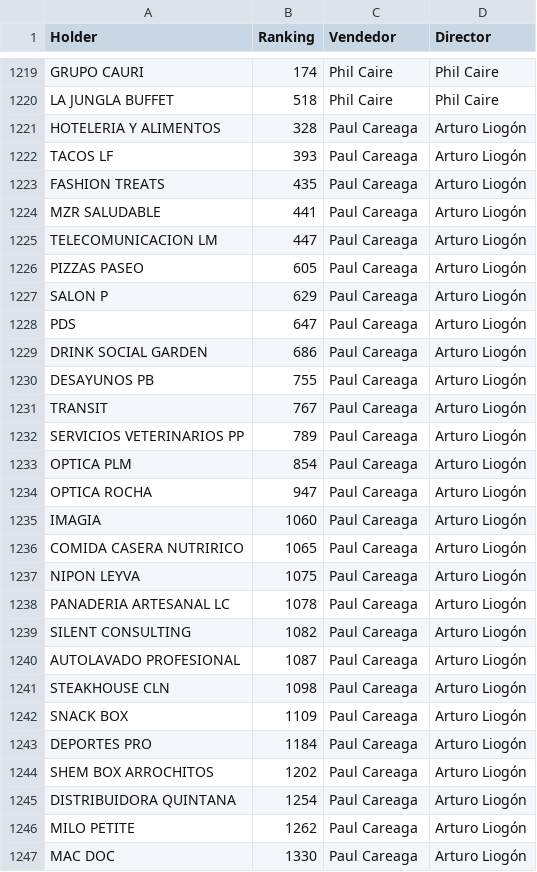
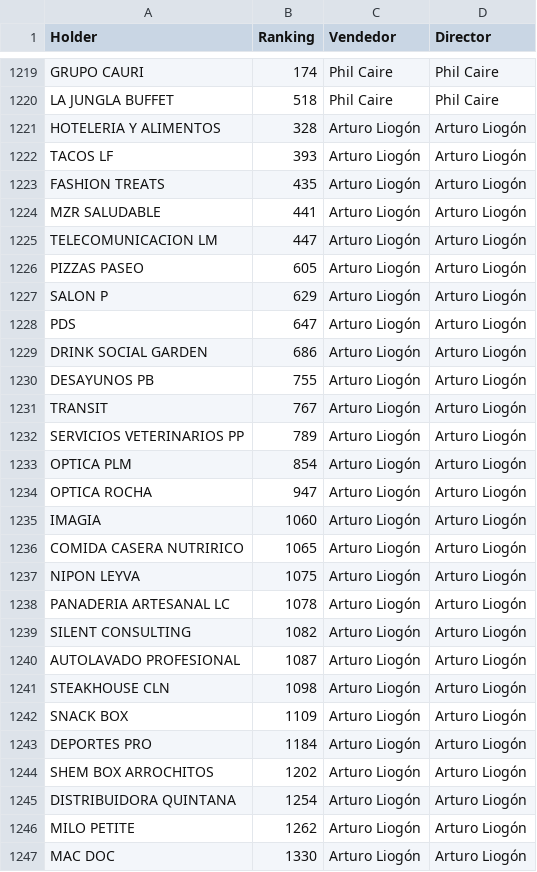
Before and after one commit to muresbrian/dashboard-alertas-diarias, a CSV file: webapp/Reportes_Individuales_CSV/Ranking.csv, drawn as a sheet; only a part is shown, gaps mark what is left out; the diff covers the shown part only.

```diff
--- a/webapp/Reportes_Individuales_CSV/Ranking.csv
+++ b/webapp/Reportes_Individuales_CSV/Ranking.csv
@@ -1220,28 +1220,28 @@ GRUPO CAURI,174,Phil Caire,Phil Caire
 LA JUNGLA BUFFET,518,Phil Caire,Phil Caire
-HOTELERIA Y ALIMENTOS,328,Paul Careaga,Arturo Liogón
-TACOS LF,393,Paul Careaga,Arturo Liogón
-FASHION TREATS,435,Paul Careaga,Arturo Liogón
-MZR SALUDABLE,441,Paul Careaga,Arturo Liogón
-TELECOMUNICACION LM,447,Paul Careaga,Arturo Liogón
-PIZZAS PASEO,605,Paul Careaga,Arturo Liogón
-SALON P,629,Paul Careaga,Arturo Liogón
-PDS,647,Paul Careaga,Arturo Liogón
-DRINK SOCIAL GARDEN,686,Paul Careaga,Arturo Liogón
-DESAYUNOS PB,755,Paul Careaga,Arturo Liogón
-TRANSIT,767,Paul Careaga,Arturo Liogón
-SERVICIOS VETERINARIOS PP,789,Paul Careaga,Arturo Liogón
-OPTICA PLM,854,Paul Careaga,Arturo Liogón
-OPTICA ROCHA,947,Paul Careaga,Arturo Liogón
-IMAGIA,1060,Paul Careaga,Arturo Liogón
-COMIDA CASERA NUTRIRICO,1065,Paul Careaga,Arturo Liogón
-NIPON LEYVA,1075,Paul Careaga,Arturo Liogón
-PANADERIA ARTESANAL LC,1078,Paul Careaga,Arturo Liogón
-SILENT CONSULTING,1082,Paul Careaga,Arturo Liogón
-AUTOLAVADO PROFESIONAL,1087,Paul Careaga,Arturo Liogón
-STEAKHOUSE CLN,1098,Paul Careaga,Arturo Liogón
-SNACK BOX,1109,Paul Careaga,Arturo Liogón
-DEPORTES PRO,1184,Paul Careaga,Arturo Liogón
-SHEM BOX ARROCHITOS,1202,Paul Careaga,Arturo Liogón
-DISTRIBUIDORA QUINTANA,1254,Paul Careaga,Arturo Liogón
-MILO PETITE,1262,Paul Careaga,Arturo Liogón
-MAC DOC,1330,Paul Careaga,Arturo Liogón
+HOTELERIA Y ALIMENTOS,328,Arturo Liogón,Arturo Liogón
+TACOS LF,393,Arturo Liogón,Arturo Liogón
+FASHION TREATS,435,Arturo Liogón,Arturo Liogón
+MZR SALUDABLE,441,Arturo Liogón,Arturo Liogón
+TELECOMUNICACION LM,447,Arturo Liogón,Arturo Liogón
+PIZZAS PASEO,605,Arturo Liogón,Arturo Liogón
+SALON P,629,Arturo Liogón,Arturo Liogón
+PDS,647,Arturo Liogón,Arturo Liogón
+DRINK SOCIAL GARDEN,686,Arturo Liogón,Arturo Liogón
+DESAYUNOS PB,755,Arturo Liogón,Arturo Liogón
+TRANSIT,767,Arturo Liogón,Arturo Liogón
+SERVICIOS VETERINARIOS PP,789,Arturo Liogón,Arturo Liogón
+OPTICA PLM,854,Arturo Liogón,Arturo Liogón
+OPTICA ROCHA,947,Arturo Liogón,Arturo Liogón
+IMAGIA,1060,Arturo Liogón,Arturo Liogón
+COMIDA CASERA NUTRIRICO,1065,Arturo Liogón,Arturo Liogón
+NIPON LEYVA,1075,Arturo Liogón,Arturo Liogón
+PANADERIA ARTESANAL LC,1078,Arturo Liogón,Arturo Liogón
+SILENT CONSULTING,1082,Arturo Liogón,Arturo Liogón
+AUTOLAVADO PROFESIONAL,1087,Arturo Liogón,Arturo Liogón
+STEAKHOUSE CLN,1098,Arturo Liogón,Arturo Liogón
+SNACK BOX,1109,Arturo Liogón,Arturo Liogón
+DEPORTES PRO,1184,Arturo Liogón,Arturo Liogón
+SHEM BOX ARROCHITOS,1202,Arturo Liogón,Arturo Liogón
+DISTRIBUIDORA QUINTANA,1254,Arturo Liogón,Arturo Liogón
+MILO PETITE,1262,Arturo Liogón,Arturo Liogón
+MAC DOC,1330,Arturo Liogón,Arturo Liogón
```
Also changed, not shown: 47 edited cells elsewhere in this file, 1 other file.
